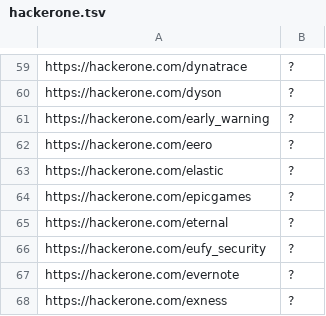
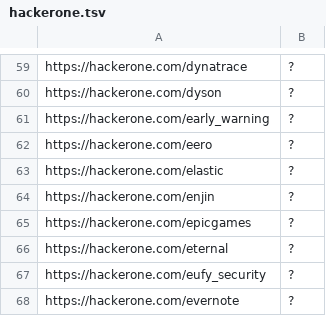
Before and after one commit to sl4x0/dockerhub-orgs-data, a TSV file: dockerhub-orgs-data/hackerone.tsv, drawn as a sheet; only a part is shown, gaps mark what is left out; the shorter side is filled out with more unchanged rows.

```diff
--- a/dockerhub-orgs-data/hackerone.tsv
+++ b/dockerhub-orgs-data/hackerone.tsv
@@ -63,2 +63,3 @@ https://hackerone.com/eero	?
 https://hackerone.com/elastic	?
+https://hackerone.com/enjin	?
 https://hackerone.com/epicgames	?
```
Also changed, not shown: 2 other files.
